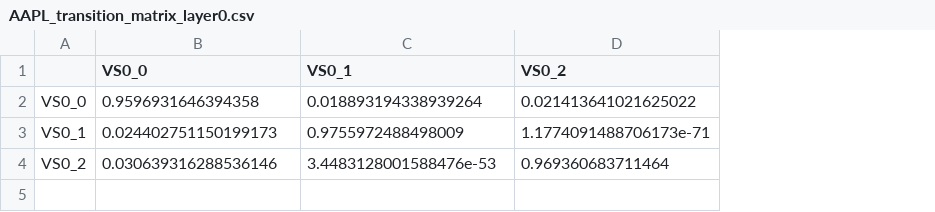
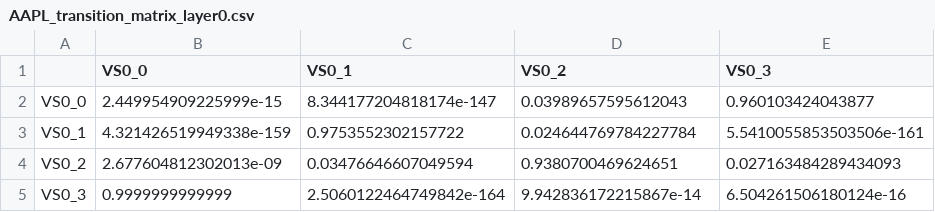
Before and after one commit to moskvin-viktor/hmm-vola-spikes, a CSV file: results/LayeredHMMModel/transition_matrices/AAPL_transition_matrix_layer0.csv, drawn as a sheet; the diff names each change by its address in the sheet, - before the commit and + after, or states it on an @@ line.

```diff
--- a/results/LayeredHMMModel/transition_matrices/AAPL_transition_matrix_layer0.csv
+++ b/results/LayeredHMMModel/transition_matrices/AAPL_transition_matrix_layer0.csv
+column E (VS0_3), rows 2-4: 0.960103424043877 | 5.5410055853503506e-161 | 0.027163484289434093
-B2 (VS0_0): 0.9596931646394358
+B2 (VS0_0): 2.449954909225999e-15
-C2 (VS0_1): 0.018893194338939264
+C2 (VS0_1): 8.344177204818174e-147
-D2 (VS0_2): 0.021413641021625022
+D2 (VS0_2): 0.03989657595612043
-B3 (VS0_0): 0.024402751150199173
+B3 (VS0_0): 4.321426519949338e-159
-C3 (VS0_1): 0.9755972488498009
+C3 (VS0_1): 0.9753552302157722
-D3 (VS0_2): 1.1774091488706173e-71
+D3 (VS0_2): 0.024644769784227784
-B4 (VS0_0): 0.030639316288536146
+B4 (VS0_0): 2.677604812302013e-09
-C4 (VS0_1): 3.4483128001588476e-53
+C4 (VS0_1): 0.03476646607049594
-D4 (VS0_2): 0.969360683711464
+D4 (VS0_2): 0.9380700469624651
+row 5: VS0_3 | 0.9999999999999 | 2.5060122464749842e-164 | 9.942836172215867e-14 | 6.504261506180124e-16
```
Also changed, not shown: results/HMMModel/csvs/AAPL/regime_states.csv, results/HMMModel/csvs/AMZN/regime_states.csv, 26 other files.
